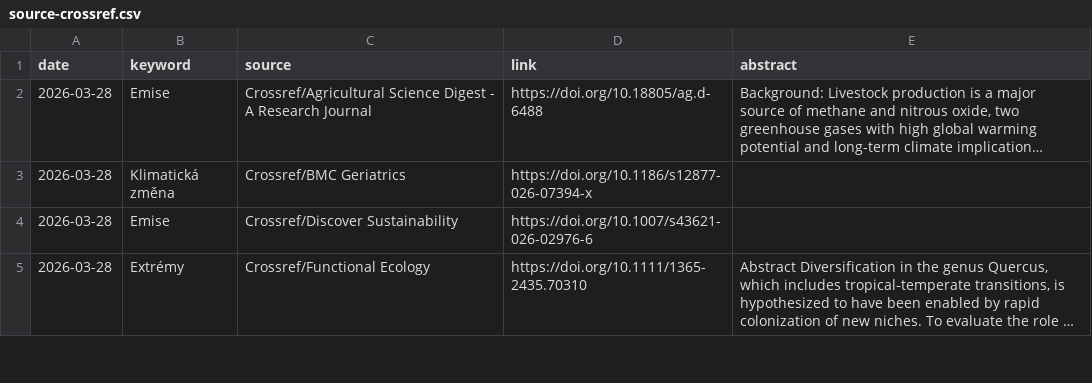
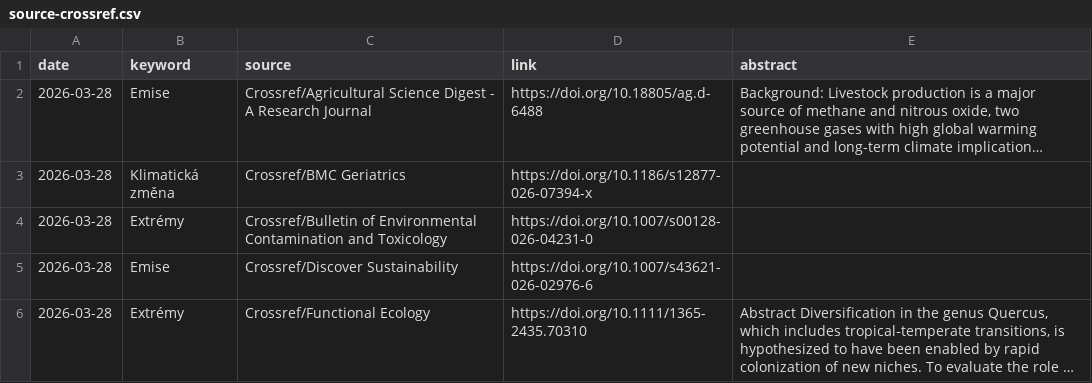
Before and after one commit to RadimTol/Source, a CSV file: source-crossref.csv, drawn as a sheet; only a part is shown; long unchanged cells end in …; the diff covers the shown part only.

```diff
--- a/source-crossref.csv
+++ b/source-crossref.csv
@@ -3,2 +3,3 @@
 "2026-03-28","Klimatická změna","Crossref/BMC Geriatrics","https://doi.org/10.1186/s12877-026-07394-x",""
+"2026-03-28","Extrémy","Crossref/Bulletin of Environmental Contamination and Toxicology","https://doi.org/10.1007/s00128-026-04231-0",""
 "2026-03-28","Emise","Crossref/Discover Sustainability","https://doi.org/10.1007/s43621-026-02976-6",""
```
Also changed, not shown: 4 added rows elsewhere in this file, 1 other file.
